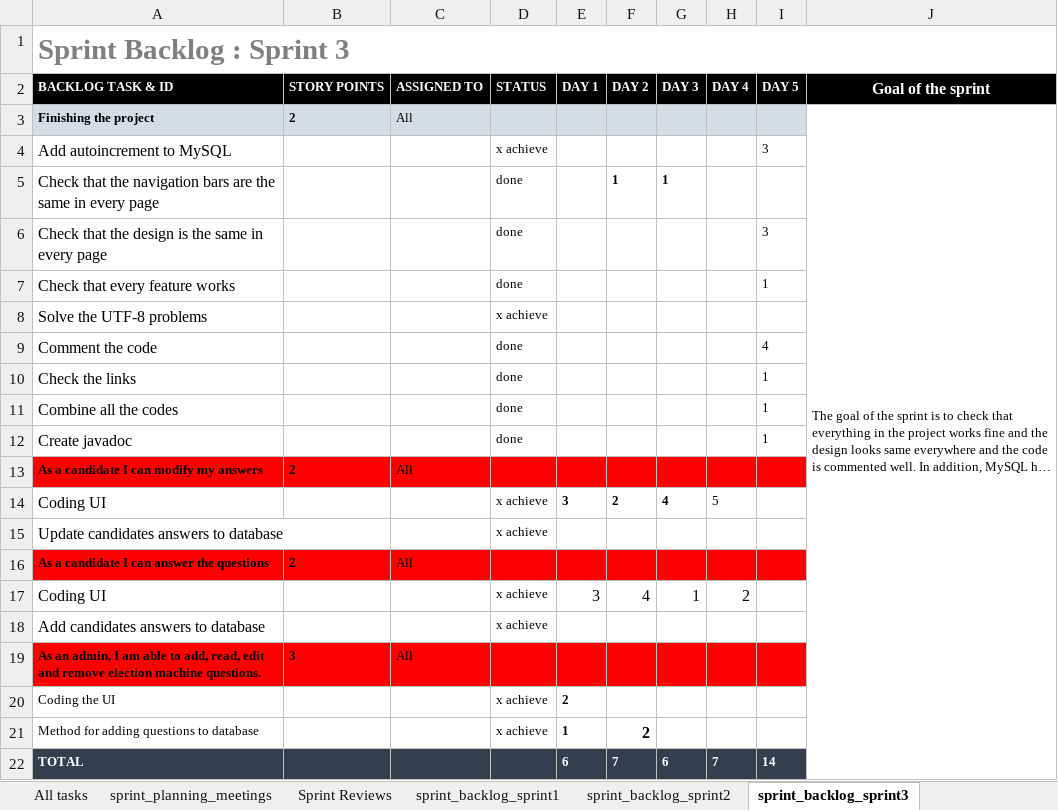
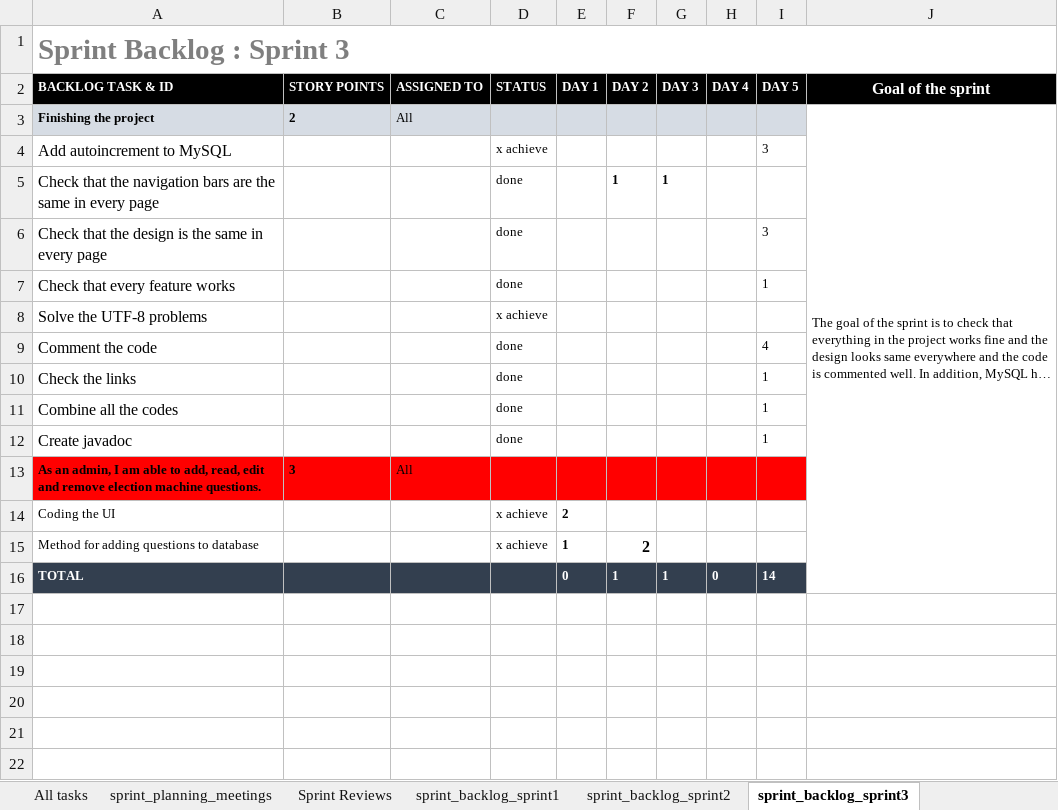
Before and after one commit to vigneshreddykandi/Team7, an Excel workbook: scrum_temp team 7.xlsx, sheet sprint_backlog_sprint3, drawn as a sheet; long unchanged cells end in …; values as stored, in another font and other column widths than the file's, no borders; removed rows and columns are numbered as before the commit, all else as after; the diff names each change by its address in the sheet, - before the commit and + after, or states it on an @@ line.

Commit message:
Final version of scrum temp

```diff
--- a/scrum_temp team 7.xlsx (sheet sprint_backlog_sprint3)
+++ b/scrum_temp team 7.xlsx (sheet sprint_backlog_sprint3)
-row 13: As a candidate I can modify my answers | 2 | All
-row 14: Coding UI |  |  | x achieve | 3 | 2 | 4 | 5
-row 15: Update candidates answers to database |  |  | x achieve
-row 16: As a candidate I can answer the questions | 2 | All
-row 17: Coding UI |  |  | x achieve | 3 | 4 | 1 | 2
-row 18: Add candidates answers to database |  |  | x achieve
-E16 (DAY 1): 6
+E16 (DAY 1): 0
-F16 (DAY 2): 7
+F16 (DAY 2): 1
-G16 (DAY 3): 6
+G16 (DAY 3): 1
-H16 (DAY 4): 7
+H16 (DAY 4): 0
```
Also changed, not shown: formulas that keep their value.
